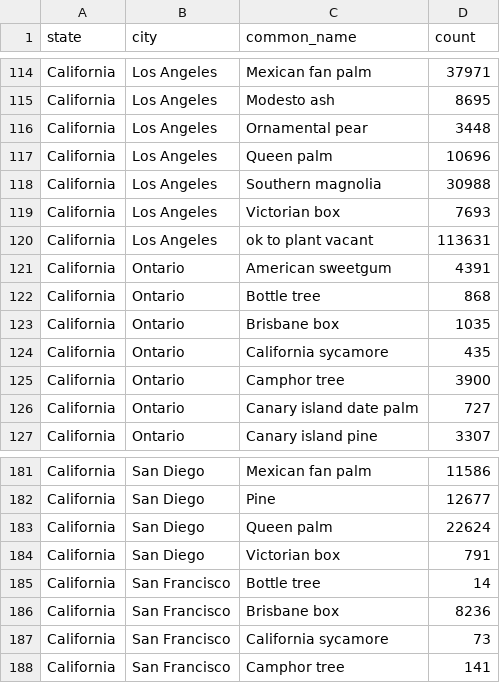
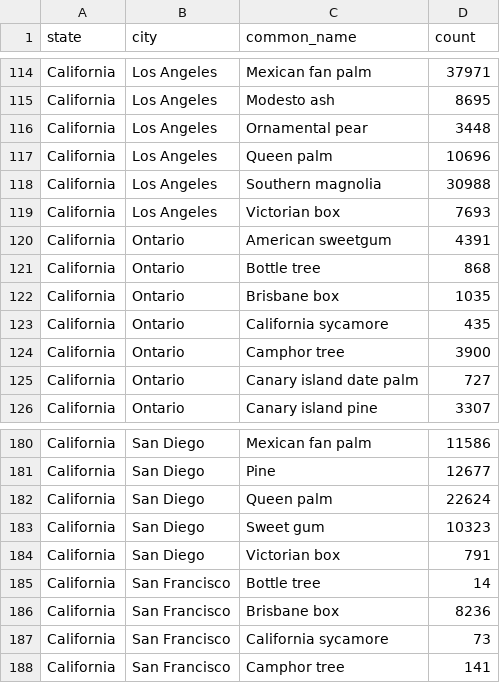
Before and after one commit to FranciscoGarcB/DataVisualization, a CSV file: datasets/state_species_count.csv, drawn as a sheet; only a part is shown, gaps mark what is left out.

```diff
--- a/datasets/state_species_count.csv
+++ b/datasets/state_species_count.csv
@@ -119,3 +119,2 @@ California,Los Angeles,Southern magnolia,30988
 California,Los Angeles,Victorian box,7693
-California,Los Angeles,ok to plant vacant,113631
 California,Ontario,American sweetgum,4391
@@ -183,2 +182,3 @@ California,San Diego,Pine,12677
 California,San Diego,Queen palm,22624
+California,San Diego,Sweet gum,10323
 California,San Diego,Victorian box,791
```
Also changed, not shown: 4 other files.
